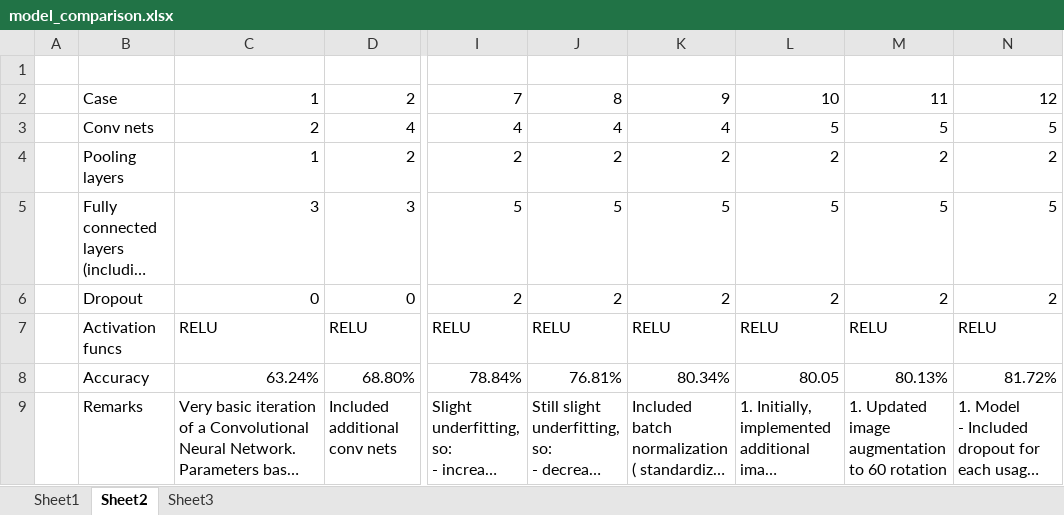
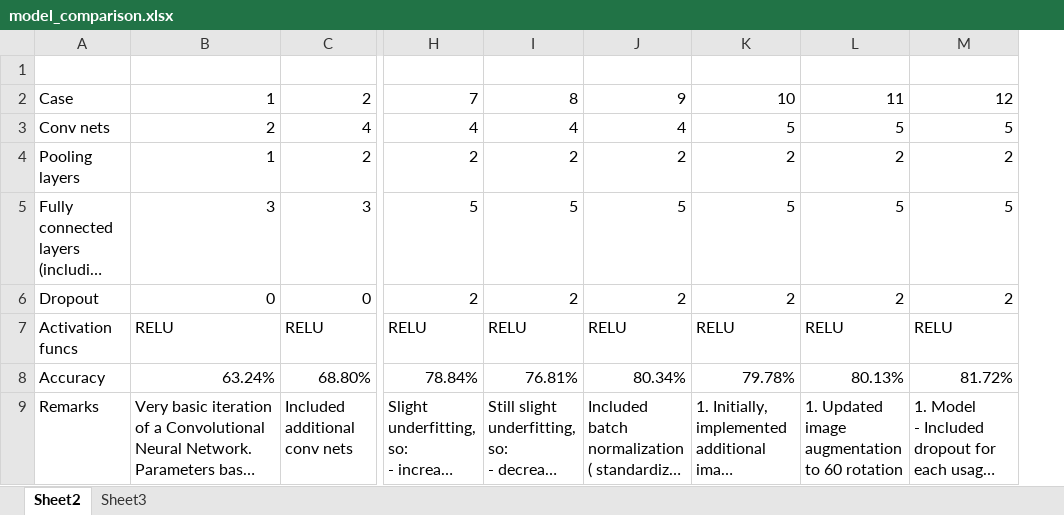
Before and after one commit to jiaaren/cifar10_classify_images, an Excel workbook: model_comparison.xlsx, sheet Sheet2, drawn as a sheet; only a part is shown, gaps mark what is left out; long unchanged cells end in …; values as stored, in another font and other column widths than the file's, no borders; removed rows and columns are numbered as before the commit, all else as after; the diff covers the shown part only; the diff names each change by its address in the sheet, - before the commit and + after, or states it on an @@ line.

```diff
--- a/model_comparison.xlsx (sheet Sheet2)
+++ b/model_comparison.xlsx (sheet Sheet2)
-sheet tab: Sheet1
-column A, empty
-K8: 80.05
+K8: 79.78%
```
Also changed, not shown: 4 edited cells elsewhere in this sheet.
